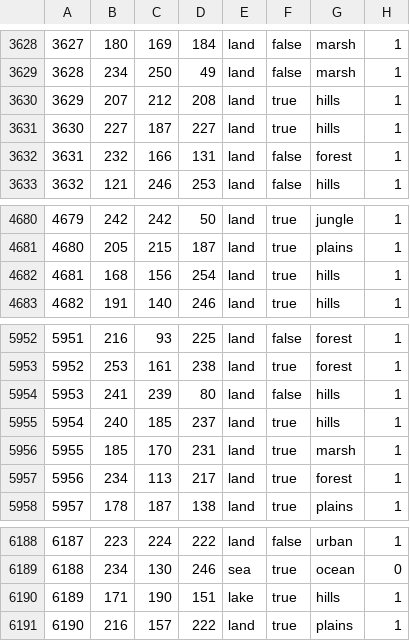
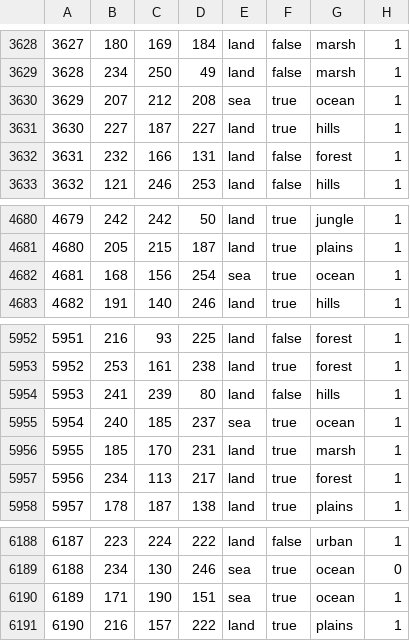
Before and after one commit to generalisofficial/dragonborn-hoi4, a CSV file: map/definition.csv, drawn as a sheet; only a part is shown, gaps mark what is left out; the diff covers the shown part only.

```diff
--- a/map/definition.csv
+++ b/map/definition.csv
@@ -3629,3 +3629,3 @@
 3628;234;250;49;land;false;marsh;1
-3629;207;212;208;land;true;hills;1
+3629;207;212;208;sea;true;ocean;1
 3630;227;187;227;land;true;hills;1
@@ -4681,3 +4681,3 @@
 4680;205;215;187;land;true;plains;1
-4681;168;156;254;land;true;hills;1
+4681;168;156;254;sea;true;ocean;1
 4682;191;140;246;land;true;hills;1
@@ -5954,3 +5954,3 @@
 5953;241;239;80;land;false;hills;1
-5954;240;185;237;land;true;hills;1
+5954;240;185;237;sea;true;ocean;1
 5955;185;170;231;land;true;marsh;1
@@ -6189,3 +6189,3 @@
 6188;234;130;246;sea;true;ocean;0
-6189;171;190;151;lake;true;hills;1
+6189;171;190;151;sea;true;ocean;1
 6190;216;157;222;land;true;plains;1
```
Also changed, not shown: 11 edited cells elsewhere in this file, 38 other files.
